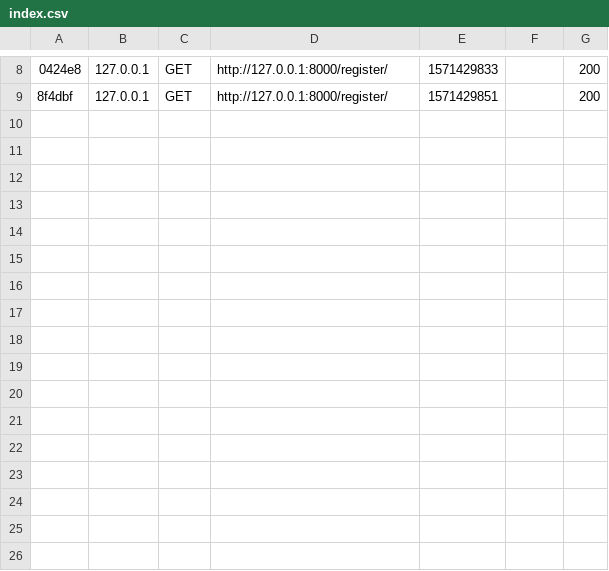
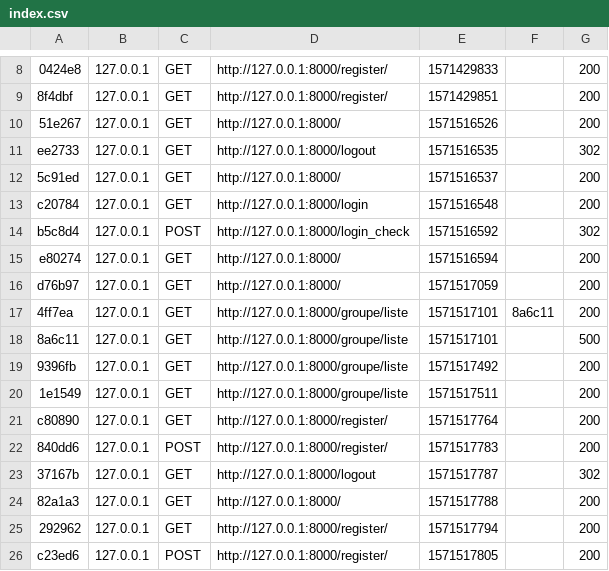
Before and after one commit to Faycalth/PTUT2, a CSV file: var/cache/dev/profiler/index.csv, drawn as a sheet; only a part is shown, gaps mark what is left out; the diff names each change by its address in the sheet, - before the commit and + after, or states it on an @@ line.

```diff
--- a/var/cache/dev/profiler/index.csv
+++ b/var/cache/dev/profiler/index.csv
+row 10: 51e267 | 127.0.0.1 | GET | http://127.0.0.1:8000/ | 1571516526 |  | 200
+row 11: ee2733 | 127.0.0.1 | GET | http://127.0.0.1:8000/logout | 1571516535 |  | 302
+row 12: 5c91ed | 127.0.0.1 | GET | http://127.0.0.1:8000/ | 1571516537 |  | 200
+row 13: c20784 | 127.0.0.1 | GET | http://127.0.0.1:8000/login | 1571516548 |  | 200
+row 14: b5c8d4 | 127.0.0.1 | POST | http://127.0.0.1:8000/login_check | 1571516592 |  | 302
+row 15: e80274 | 127.0.0.1 | GET | http://127.0.0.1:8000/ | 1571516594 |  | 200
+row 16: d76b97 | 127.0.0.1 | GET | http://127.0.0.1:8000/ | 1571517059 |  | 200
+row 17: 4ff7ea | 127.0.0.1 | GET | http://127.0.0.1:8000/groupe/liste | 1571517101 | 8a6c11 | 200
+row 18: 8a6c11 | 127.0.0.1 | GET | http://127.0.0.1:8000/groupe/liste | 1571517101 |  | 500
+row 19: 9396fb | 127.0.0.1 | GET | http://127.0.0.1:8000/groupe/liste | 1571517492 |  | 200
+row 20: 1e1549 | 127.0.0.1 | GET | http://127.0.0.1:8000/groupe/liste | 1571517511 |  | 200
+row 21: c80890 | 127.0.0.1 | GET | http://127.0.0.1:8000/register/ | 1571517764 |  | 200
+row 22: 840dd6 | 127.0.0.1 | POST | http://127.0.0.1:8000/register/ | 1571517783 |  | 200
+row 23: 37167b | 127.0.0.1 | GET | http://127.0.0.1:8000/logout | 1571517787 |  | 302
+row 24: 82a1a3 | 127.0.0.1 | GET | http://127.0.0.1:8000/ | 1571517788 |  | 200
+row 25: 292962 | 127.0.0.1 | GET | http://127.0.0.1:8000/register/ | 1571517794 |  | 200
+row 26: c23ed6 | 127.0.0.1 | POST | http://127.0.0.1:8000/register/ | 1571517805 |  | 200
```
Also changed, not shown: 15 other files.
